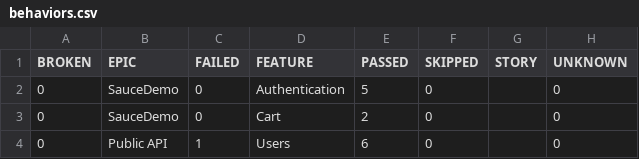
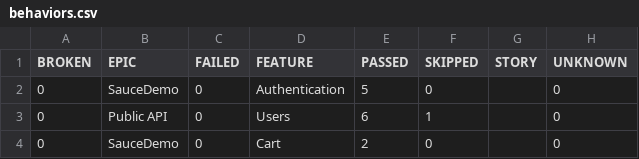
Before and after one commit to maximozaitsev/qa-automation-framework, a CSV file: data/behaviors.csv, drawn as a sheet; removed rows and columns are numbered as before the commit, all else as after; the diff names each change by its address in the sheet, - before the commit and + after, or states it on an @@ line.

```diff
--- a/data/behaviors.csv
+++ b/data/behaviors.csv
+row 3: 0 | Public API | 0 | Users | 6 | 1 |  | 0
-row 4: 0 | Public API | 1 | Users | 6 | 0 |  | 0
```
Also changed, not shown: data/suites.csv, 53 other files.
